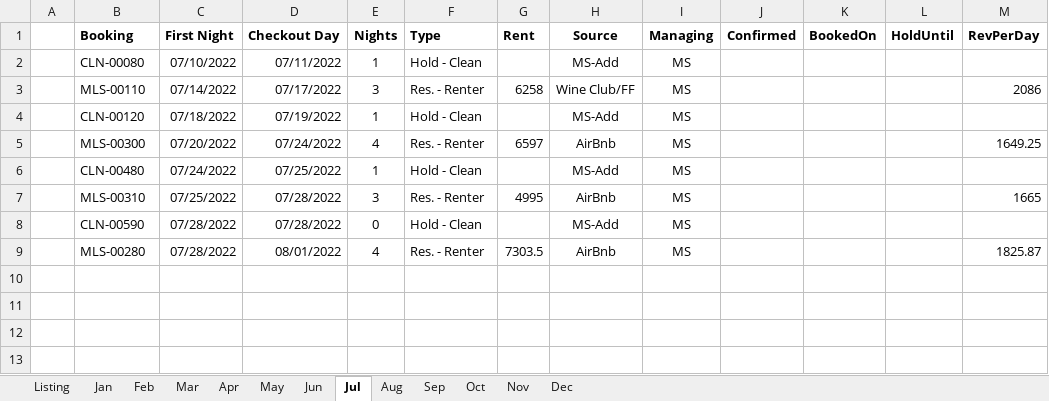
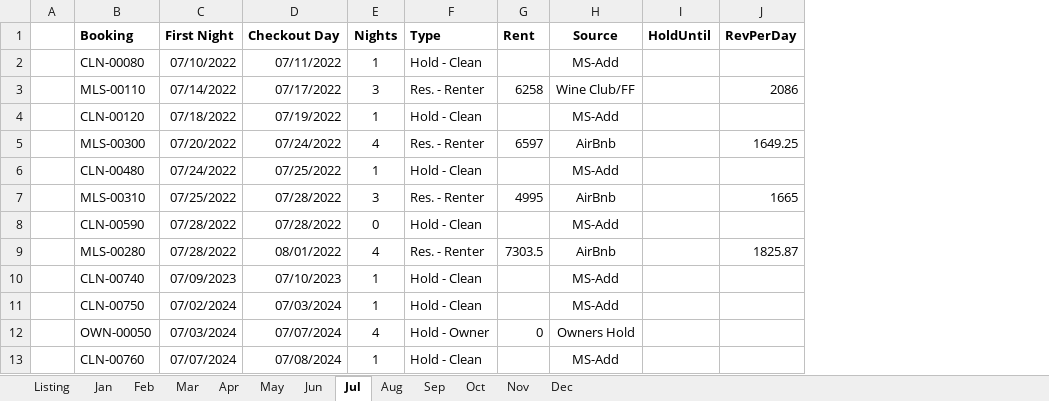
Before and after one commit to kenvenner/ecobee, an Excel workbook: Attune_Estate_2022_Bookings.xlsx, sheet Jul, drawn as a sheet; values as stored, in another font and other column widths than the file's, no borders; removed rows and columns are numbered as before the commit, all else as after; the diff names each change by its address in the sheet, - before the commit and + after, or states it on an @@ line.

Commit message:
changed columns

```diff
--- a/Attune_Estate_2022_Bookings.xlsx (sheet Jul)
+++ b/Attune_Estate_2022_Bookings.xlsx (sheet Jul)
-column I (Managing), rows 2-9: all MS
-column J (Confirmed), empty
-column K (BookedOn), empty
+row 10:  | CLN-00740 | 07/09/2023 | 07/10/2023 | 1 | Hold - Clean |  | MS-Add
+row 11:  | CLN-00750 | 07/02/2024 | 07/03/2024 | 1 | Hold - Clean |  | MS-Add
+row 12:  | OWN-00050 | 07/03/2024 | 07/07/2024 | 4 | Hold - Owner | 0 | Owners Hold
+row 13:  | CLN-00760 | 07/07/2024 | 07/08/2024 | 1 | Hold - Clean |  | MS-Add
```
Also changed, not shown: sheet Listing, sheet Apr, sheet Dec, sheet Jan, sheet Jun, sheet Mar, 6 more sheets, 1 other file.
